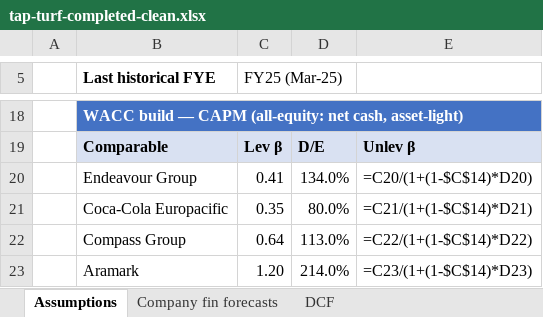
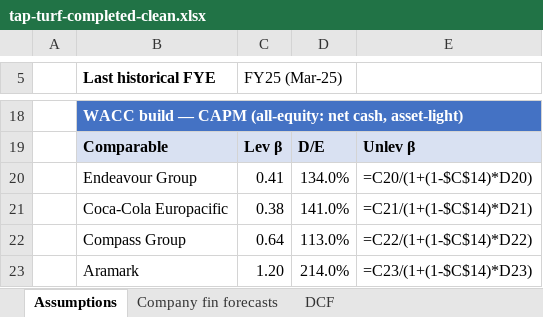
Before and after one commit to maitrya/claude, an Excel workbook: dcf-grader/sample-models/tap-turf-completed-clean.xlsx, sheet Assumptions, drawn as a sheet; only a part is shown, gaps mark what is left out; values as stored, in another font and other column widths than the file's, no borders; formulas without a stored value are shown as written; the diff names each change by its address in the sheet, - before the commit and + after, or states it on an @@ line.

```diff
--- a/dcf-grader/sample-models/tap-turf-completed-clean.xlsx (sheet Assumptions)
+++ b/dcf-grader/sample-models/tap-turf-completed-clean.xlsx (sheet Assumptions)
-C21 (FY25 (Mar-25)): 0.35
+C21 (FY25 (Mar-25)): 0.38
-D21: 80.0%
+D21: 141.0%
```
Also changed, not shown: dcf-grader/sample-models/tap-turf-completed.xlsx, 3 other files.
